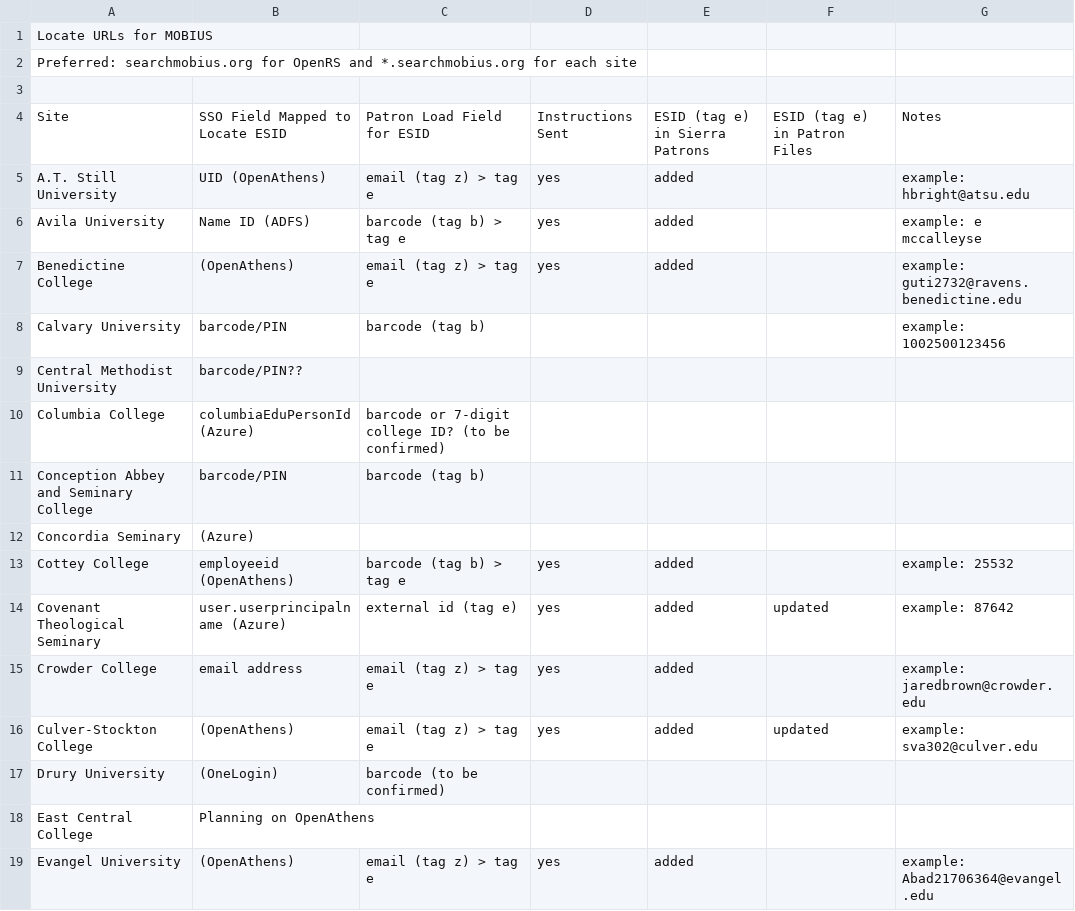
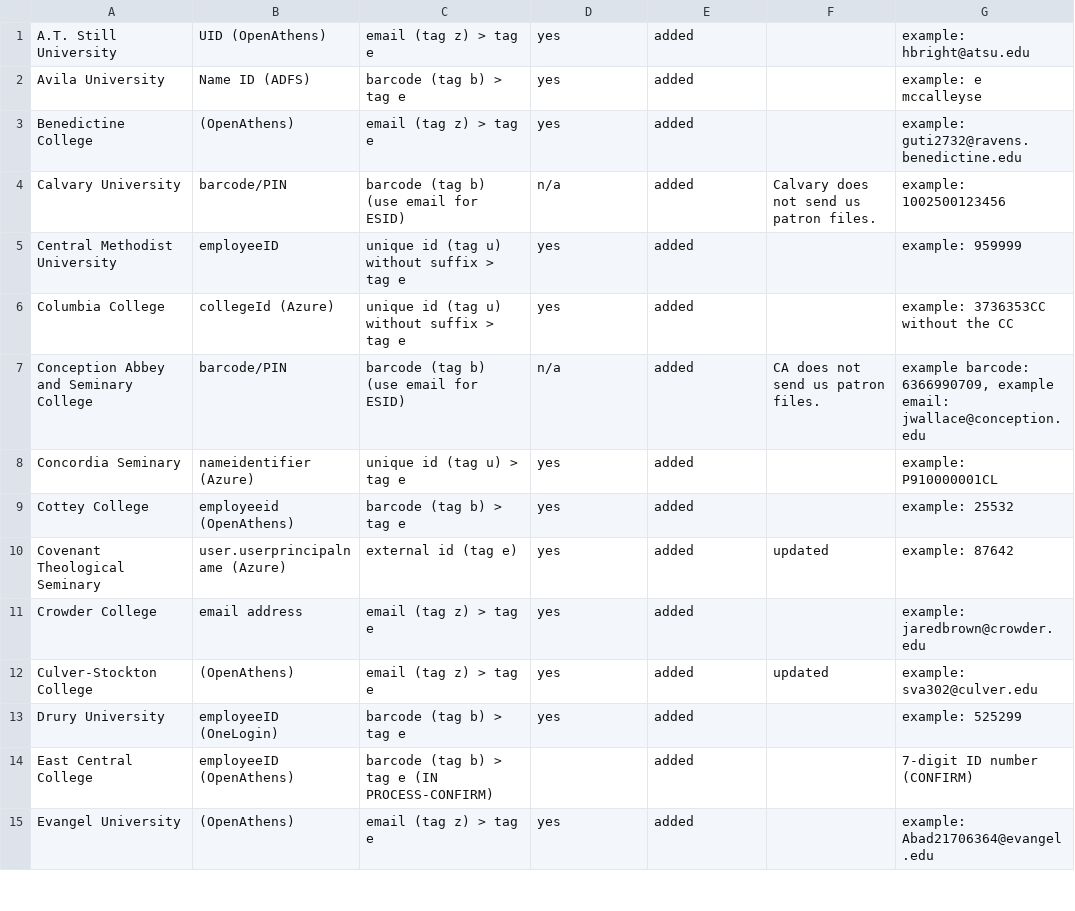
Before and after one commit to mcoia/patron-data-to-folio-import, a CSV file: resources/mapping/Locate URLs and Authentication - SSO ESID Mapping.csv, drawn as a sheet; only a part is shown; the diff covers the shown part only.

```diff
--- a/resources/mapping/Locate URLs and Authentication - SSO ESID Mapping.csv
+++ b/resources/mapping/Locate URLs and Authentication - SSO ESID Mapping.csv
@@ -1,5 +1 @@
-Locate URLs for MOBIUS,,,,,,
-Preferred: searchmobius.org for OpenRS and *.searchmobius.org for each site,,,,,,
-,, ,,,,
-Site,SSO Field Mapped to Locate ESID,Patron Load Field for ESID,Instructions Sent,ESID (tag e) in Sierra Patrons,ESID (tag e) in Patron Files,Notes
 A.T. Still University,UID (OpenAthens) ,email (tag z) > tag e,yes,added,,example: hbright@atsu.edu
@@ -7,7 +3,7 @@ Avila University,Name ID (ADFS),barcode (tag b) > tag e,yes,added,,example: e	mc
 Benedictine College,(OpenAthens),email (tag z) > tag e,yes,added,,example: guti2732@ravens.benedictine.edu
-Calvary University,barcode/PIN,barcode (tag b),,,,example: 1002500123456
-Central Methodist University,barcode/PIN??,,,,,
-Columbia College,columbiaEduPersonId (Azure),barcode or 7-digit college ID? (to be confirmed),,,,
-Conception Abbey and Seminary College,barcode/PIN,barcode (tag b),,,,
-Concordia Seminary,(Azure),,,,,
+Calvary University,barcode/PIN,barcode (tag b) (use email for ESID),n/a,added,Calvary does not send us patron files.,example: 1002500123456
+Central Methodist University,employeeID,unique id (tag u) without suffix > tag e,yes,added,,example: 959999
+Columbia College,collegeId (Azure),unique id (tag u) without suffix > tag e,yes,added,,example: 3736353CC without the CC
+Conception Abbey and Seminary College,barcode/PIN,barcode (tag b) (use email for ESID),n/a,added,CA does not send us patron files.,"example barcode: 6366990709, example email: jwallace@conception.edu"
+Concordia Seminary,nameidentifier (Azure),unique id (tag u) > tag e,yes,added,,example: P910000001CL
 Cottey College,  employeeid (OpenAthens),barcode (tag b) > tag e,yes,added,,example: 25532
@@ -16,4 +12,4 @@ Crowder College,email address,email (tag z) > tag e,yes,added,,example: jaredbro
 Culver-Stockton College,(OpenAthens),email (tag z) > tag e,yes,added,updated,example: sva302@culver.edu
-Drury University,(OneLogin),barcode (to be confirmed),,,,
-East Central College,Planning on OpenAthens,,,,,
+Drury University,employeeID (OneLogin),barcode (tag b) > tag e,yes,added,,example: 525299
+East Central College,employeeID (OpenAthens),barcode (tag b) > tag e (IN PROCESS-CONFIRM),,added,,7-digit ID number (CONFIRM)
 Evangel University,(OpenAthens),email (tag z) > tag e,yes,added,,example: Abad21706364@evangel.edu
```
Also changed, not shown: 110 edited cells elsewhere in this file, resources/mapping/DCB Ptype Mapping - FOLIO Libraries.csv, 17 other files.
